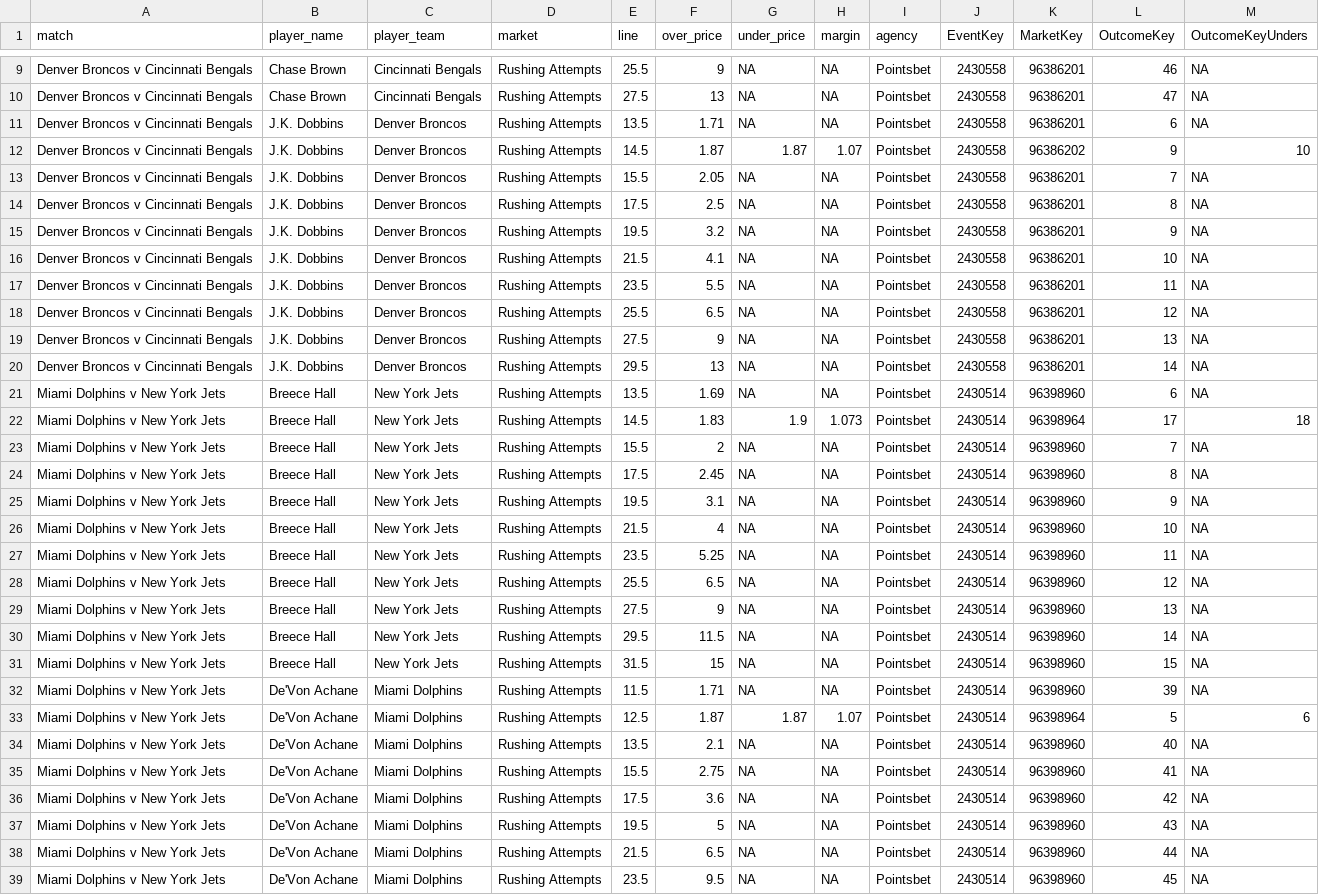
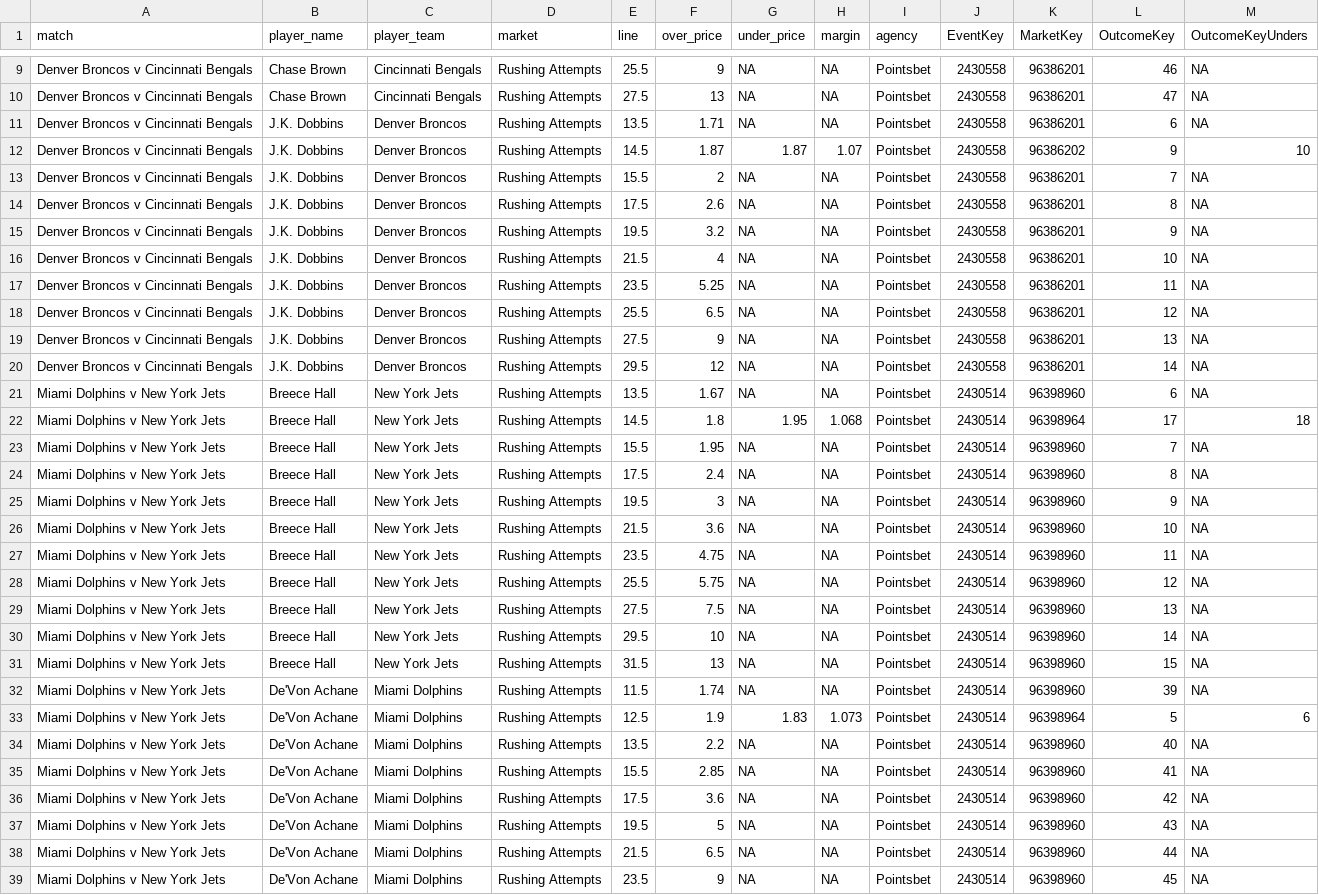
Before and after one commit to jamesbrown1417/NFL, a CSV file: Data/scraped_odds/pointsbet_rushing_attempts.csv, drawn as a sheet; only a part is shown, gaps mark what is left out; the diff covers the shown part only; the diff names each change by its address in the sheet, - before the commit and + after, or states it on an @@ line.

```diff
--- a/Data/scraped_odds/pointsbet_rushing_attempts.csv
+++ b/Data/scraped_odds/pointsbet_rushing_attempts.csv
-F13 (over_price): 2.05
+F13 (over_price): 2
-F14 (over_price): 2.5
+F14 (over_price): 2.6
-F16 (over_price): 4.1
+F16 (over_price): 4
-F17 (over_price): 5.5
+F17 (over_price): 5.25
-F20 (over_price): 13
+F20 (over_price): 12
-F21 (over_price): 1.69
+F21 (over_price): 1.67
-F22 (over_price): 1.83
+F22 (over_price): 1.8
-G22 (under_price): 1.9
+G22 (under_price): 1.95
-H22 (margin): 1.073
+H22 (margin): 1.068
-F23 (over_price): 2
+F23 (over_price): 1.95
-F24 (over_price): 2.45
+F24 (over_price): 2.4
-F25 (over_price): 3.1
+F25 (over_price): 3
-F26 (over_price): 4
+F26 (over_price): 3.6
-F27 (over_price): 5.25
+F27 (over_price): 4.75
-F28 (over_price): 6.5
+F28 (over_price): 5.75
-F29 (over_price): 9
+F29 (over_price): 7.5
-F30 (over_price): 11.5
+F30 (over_price): 10
-F31 (over_price): 15
+F31 (over_price): 13
-F32 (over_price): 1.71
+F32 (over_price): 1.74
-F33 (over_price): 1.87
+F33 (over_price): 1.9
-G33 (under_price): 1.87
+G33 (under_price): 1.83
-H33 (margin): 1.07
+H33 (margin): 1.073
-F34 (over_price): 2.1
+F34 (over_price): 2.2
-F35 (over_price): 2.75
+F35 (over_price): 2.85
-F39 (over_price): 9.5
+F39 (over_price): 9
```
Also changed, not shown: 1 removed row and 12 edited cells elsewhere in this file, Data/scraped_odds/pointsbet_touchdowns.csv, Data/scraped_odds/sportsbet_interceptions.csv, 52 other files.
